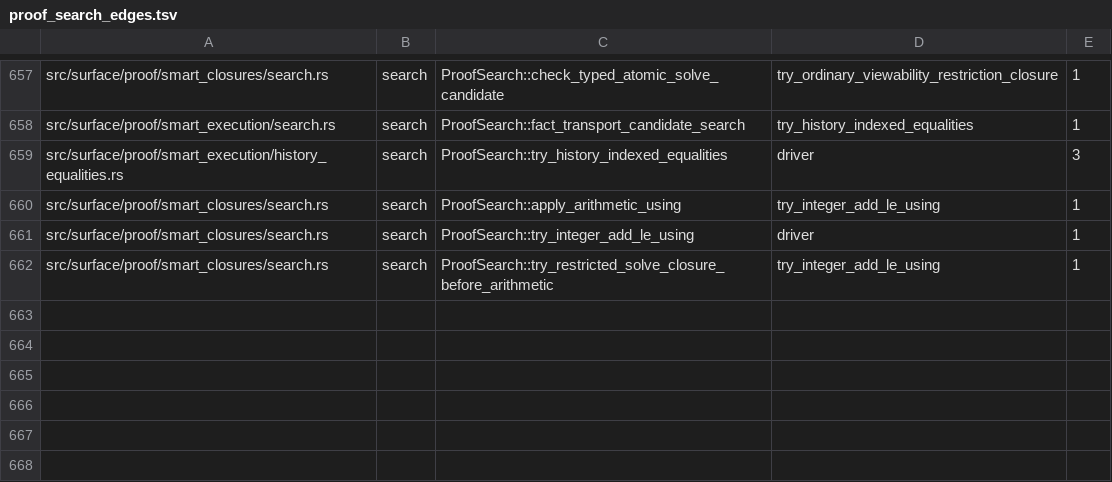
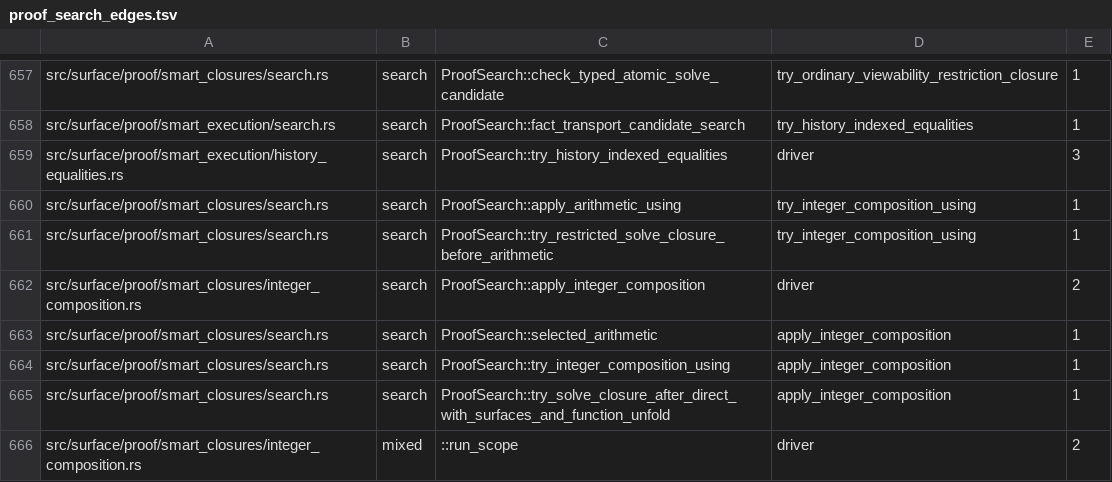
Before and after one commit to clicklang/click, a TSV file: build_support/proof_search_edges.tsv, drawn as a sheet; only a part is shown, gaps mark what is left out.

Commit message:
Emit ordinary proofs for general Integer composition

```diff
--- a/build_support/proof_search_edges.tsv
+++ b/build_support/proof_search_edges.tsv
@@ -659,4 +659,8 @@ src/surface/proof/smart_execution/search.rs	search	ProofSearch::fact_transport_c
 src/surface/proof/smart_execution/history_equalities.rs	search	ProofSearch::try_history_indexed_equalities	driver	3
-src/surface/proof/smart_closures/search.rs	search	ProofSearch::apply_arithmetic_using	try_integer_add_le_using	1
-src/surface/proof/smart_closures/search.rs	search	ProofSearch::try_integer_add_le_using	driver	1
-src/surface/proof/smart_closures/search.rs	search	ProofSearch::try_restricted_solve_closure_before_arithmetic	try_integer_add_le_using	1
+src/surface/proof/smart_closures/search.rs	search	ProofSearch::apply_arithmetic_using	try_integer_composition_using	1
+src/surface/proof/smart_closures/search.rs	search	ProofSearch::try_restricted_solve_closure_before_arithmetic	try_integer_composition_using	1
+src/surface/proof/smart_closures/integer_composition.rs	search	ProofSearch::apply_integer_composition	driver	2
+src/surface/proof/smart_closures/search.rs	search	ProofSearch::selected_arithmetic	apply_integer_composition	1
+src/surface/proof/smart_closures/search.rs	search	ProofSearch::try_integer_composition_using	apply_integer_composition	1
+src/surface/proof/smart_closures/search.rs	search	ProofSearch::try_solve_closure_after_direct_with_surfaces_and_function_unfold	apply_integer_composition	1
+src/surface/proof/smart_closures/integer_composition.rs	mixed	::run_scope	driver	2
```
Also changed, not shown: 22 other files.
